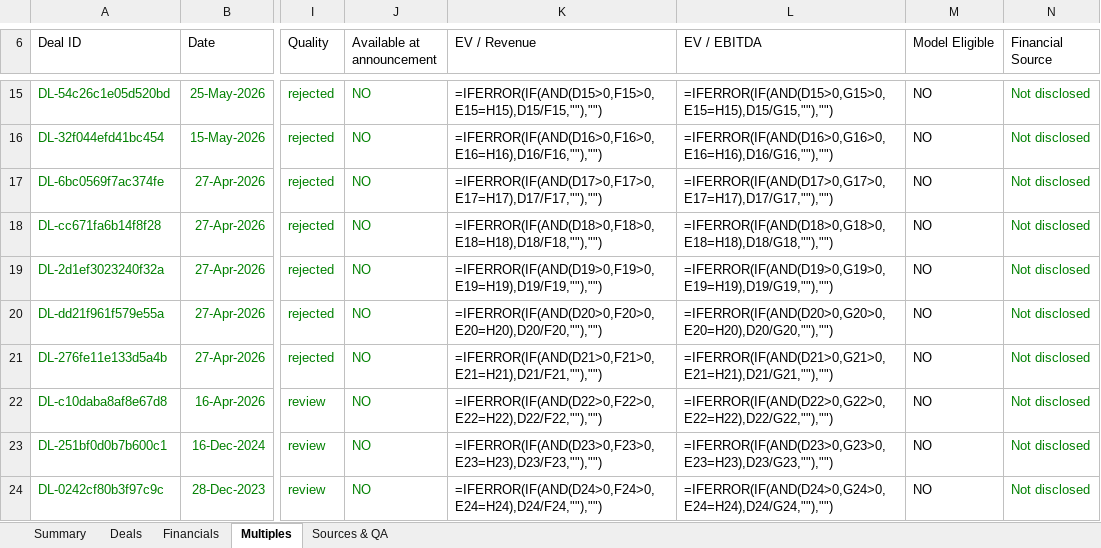
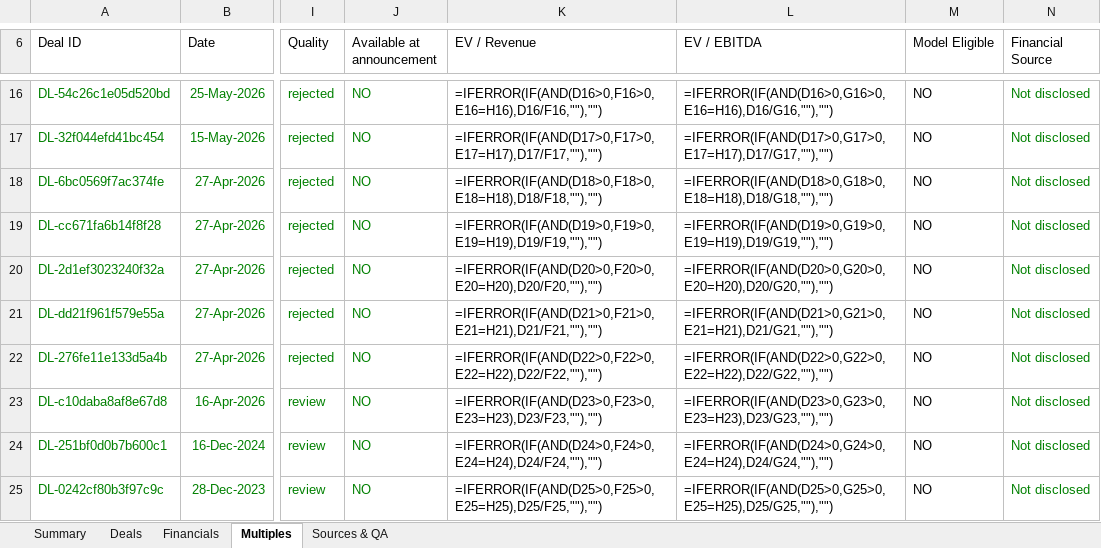
Before and after one commit to irisaurum/deal-markets-copilot, an Excel workbook: output/precedent_transactions.xlsx, sheet Multiples, drawn as a sheet; only a part is shown, gaps mark what is left out; values as stored, in another font and other column widths than the file's, no borders; formulas without a stored value are shown as written; table styles not drawn; addresses are those after the commit; the diff covers the shown part only; the diff names each change by its address in the sheet, - before the commit and + after, or states it on an @@ line.

```diff
--- a/output/precedent_transactions.xlsx (sheet Multiples)
+++ b/output/precedent_transactions.xlsx (sheet Multiples)
-K16 (EV / Revenue): =IFERROR(IF(AND(D15>0,F15>0,E15=H15),D15/F15,""),"")
+K16 (EV / Revenue): =IFERROR(IF(AND(D16>0,F16>0,E16=H16),D16/F16,""),"")
-L16 (EV / EBITDA): =IFERROR(IF(AND(D15>0,G15>0,E15=H15),D15/G15,""),"")
+L16 (EV / EBITDA): =IFERROR(IF(AND(D16>0,G16>0,E16=H16),D16/G16,""),"")
-K17 (EV / Revenue): =IFERROR(IF(AND(D16>0,F16>0,E16=H16),D16/F16,""),"")
+K17 (EV / Revenue): =IFERROR(IF(AND(D17>0,F17>0,E17=H17),D17/F17,""),"")
-L17 (EV / EBITDA): =IFERROR(IF(AND(D16>0,G16>0,E16=H16),D16/G16,""),"")
+L17 (EV / EBITDA): =IFERROR(IF(AND(D17>0,G17>0,E17=H17),D17/G17,""),"")
-K18 (EV / Revenue): =IFERROR(IF(AND(D17>0,F17>0,E17=H17),D17/F17,""),"")
+K18 (EV / Revenue): =IFERROR(IF(AND(D18>0,F18>0,E18=H18),D18/F18,""),"")
-L18 (EV / EBITDA): =IFERROR(IF(AND(D17>0,G17>0,E17=H17),D17/G17,""),"")
+L18 (EV / EBITDA): =IFERROR(IF(AND(D18>0,G18>0,E18=H18),D18/G18,""),"")
-K19 (EV / Revenue): =IFERROR(IF(AND(D18>0,F18>0,E18=H18),D18/F18,""),"")
+K19 (EV / Revenue): =IFERROR(IF(AND(D19>0,F19>0,E19=H19),D19/F19,""),"")
-L19 (EV / EBITDA): =IFERROR(IF(AND(D18>0,G18>0,E18=H18),D18/G18,""),"")
+L19 (EV / EBITDA): =IFERROR(IF(AND(D19>0,G19>0,E19=H19),D19/G19,""),"")
-K20 (EV / Revenue): =IFERROR(IF(AND(D19>0,F19>0,E19=H19),D19/F19,""),"")
+K20 (EV / Revenue): =IFERROR(IF(AND(D20>0,F20>0,E20=H20),D20/F20,""),"")
-L20 (EV / EBITDA): =IFERROR(IF(AND(D19>0,G19>0,E19=H19),D19/G19,""),"")
+L20 (EV / EBITDA): =IFERROR(IF(AND(D20>0,G20>0,E20=H20),D20/G20,""),"")
-K21 (EV / Revenue): =IFERROR(IF(AND(D20>0,F20>0,E20=H20),D20/F20,""),"")
+K21 (EV / Revenue): =IFERROR(IF(AND(D21>0,F21>0,E21=H21),D21/F21,""),"")
-L21 (EV / EBITDA): =IFERROR(IF(AND(D20>0,G20>0,E20=H20),D20/G20,""),"")
+L21 (EV / EBITDA): =IFERROR(IF(AND(D21>0,G21>0,E21=H21),D21/G21,""),"")
-K22 (EV / Revenue): =IFERROR(IF(AND(D21>0,F21>0,E21=H21),D21/F21,""),"")
+K22 (EV / Revenue): =IFERROR(IF(AND(D22>0,F22>0,E22=H22),D22/F22,""),"")
-L22 (EV / EBITDA): =IFERROR(IF(AND(D21>0,G21>0,E21=H21),D21/G21,""),"")
+L22 (EV / EBITDA): =IFERROR(IF(AND(D22>0,G22>0,E22=H22),D22/G22,""),"")
-K23 (EV / Revenue): =IFERROR(IF(AND(D22>0,F22>0,E22=H22),D22/F22,""),"")
+K23 (EV / Revenue): =IFERROR(IF(AND(D23>0,F23>0,E23=H23),D23/F23,""),"")
-L23 (EV / EBITDA): =IFERROR(IF(AND(D22>0,G22>0,E22=H22),D22/G22,""),"")
+L23 (EV / EBITDA): =IFERROR(IF(AND(D23>0,G23>0,E23=H23),D23/G23,""),"")
-K24 (EV / Revenue): =IFERROR(IF(AND(D23>0,F23>0,E23=H23),D23/F23,""),"")
+K24 (EV / Revenue): =IFERROR(IF(AND(D24>0,F24>0,E24=H24),D24/F24,""),"")
-L24 (EV / EBITDA): =IFERROR(IF(AND(D23>0,G23>0,E23=H23),D23/G23,""),"")
+L24 (EV / EBITDA): =IFERROR(IF(AND(D24>0,G24>0,E24=H24),D24/G24,""),"")
-K25 (EV / Revenue): =IFERROR(IF(AND(D24>0,F24>0,E24=H24),D24/F24,""),"")
+K25 (EV / Revenue): =IFERROR(IF(AND(D25>0,F25>0,E25=H25),D25/F25,""),"")
-L25 (EV / EBITDA): =IFERROR(IF(AND(D24>0,G24>0,E24=H24),D24/G24,""),"")
+L25 (EV / EBITDA): =IFERROR(IF(AND(D25>0,G25>0,E25=H25),D25/G25,""),"")
```
Also changed, not shown: 1 added row and 27 edited cells elsewhere in this sheet, sheet Sources & QA, sheet Deals, sheet Summary, formulas that keep their value, 5 other files.
